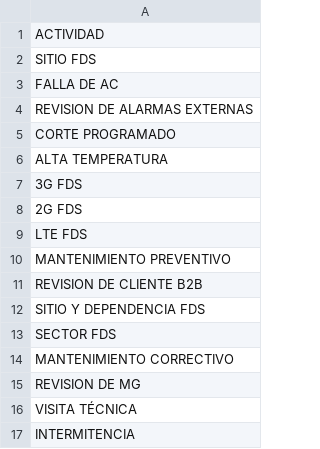
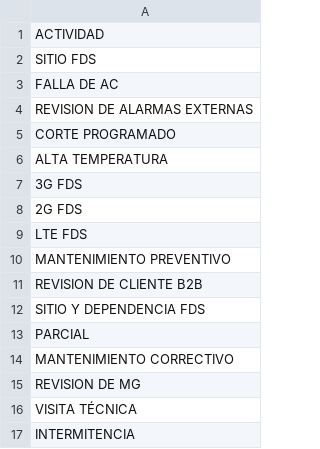
Before and after one commit to jr0447951-spec/app-accesos, a CSV file: actividad.csv, drawn as a sheet.

Commit message:
Add 'PARCIAL' to actividad.csv

```diff
--- a/actividad.csv
+++ b/actividad.csv
@@ -12,3 +12,3 @@ REVISION DE CLIENTE B2B
 SITIO Y DEPENDENCIA FDS
-SECTOR FDS
+PARCIAL
 MANTENIMIENTO CORRECTIVO
```
